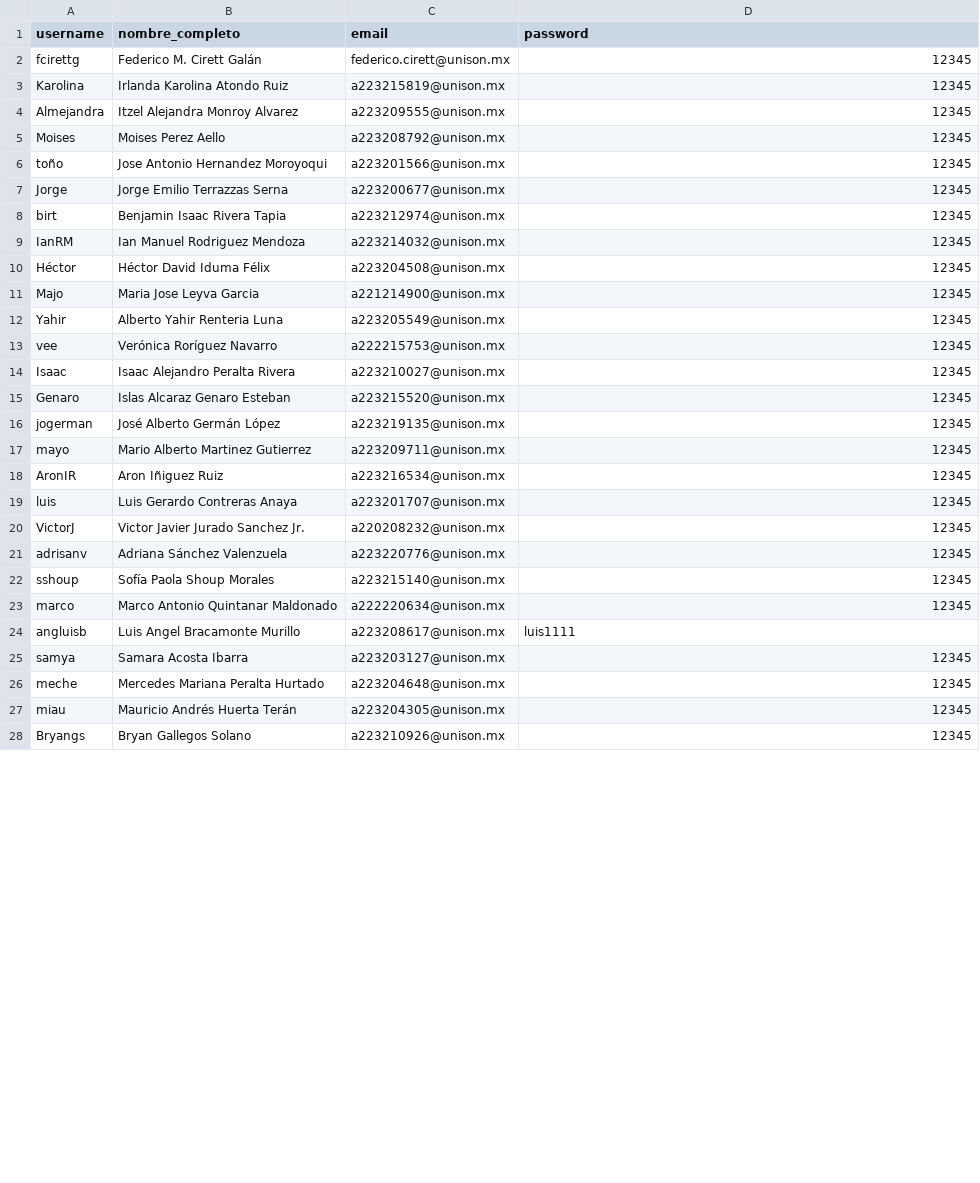
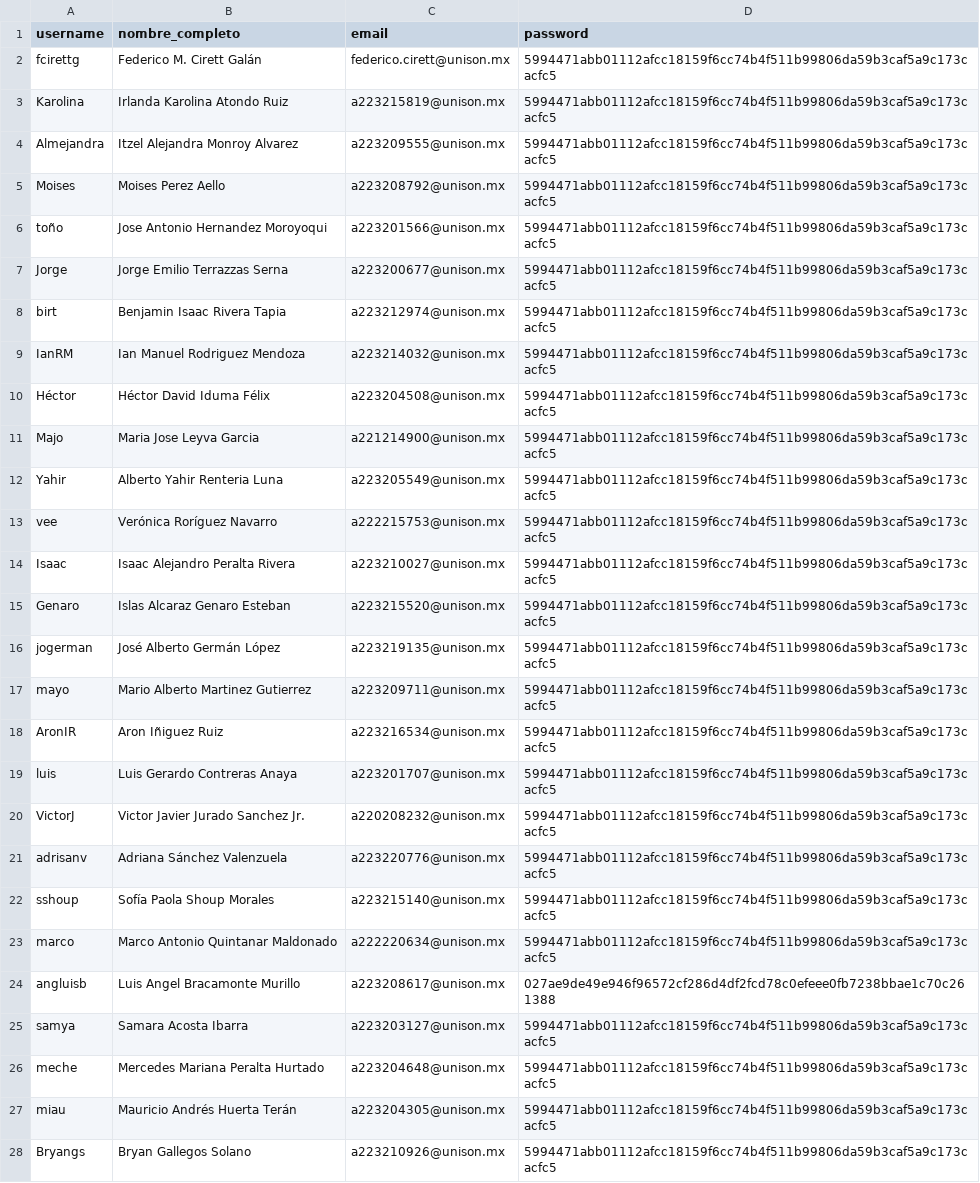
Before and after one commit to OrlandoBP23/curso_python, a CSV file: movieDB/datos/users.csv, drawn as a sheet; only a part is shown; the diff covers the shown part only.

```diff
--- a/movieDB/datos/users.csv
+++ b/movieDB/datos/users.csv
@@ -1,28 +1,28 @@
 username,nombre_completo,email,password
-fcirettg,Federico M. Cirett Galán,federico.cirett@unison.mx,12345
-Karolina,Irlanda Karolina Atondo Ruiz,a223215819@unison.mx,12345
-Almejandra,Itzel Alejandra Monroy Alvarez,a223209555@unison.mx,12345
-Moises,Moises Perez Aello,a223208792@unison.mx,12345
-toño,Jose Antonio Hernandez Moroyoqui,a223201566@unison.mx,12345
-Jorge,Jorge Emilio Terrazzas Serna,a223200677@unison.mx,12345
-birt,Benjamin Isaac Rivera Tapia,a223212974@unison.mx,12345
-IanRM,Ian Manuel Rodriguez Mendoza,a223214032@unison.mx,12345
-Héctor,Héctor David Iduma Félix,a223204508@unison.mx,12345
-Majo,Maria Jose Leyva Garcia,a221214900@unison.mx,12345
-Yahir,Alberto Yahir Renteria Luna,a223205549@unison.mx,12345
-vee,Verónica Roríguez Navarro,a222215753@unison.mx,12345
-Isaac,Isaac Alejandro Peralta Rivera,a223210027@unison.mx,12345
-Genaro,Islas Alcaraz Genaro Esteban,a223215520@unison.mx,12345
-jogerman,José Alberto Germán López,a223219135@unison.mx,12345
-mayo,Mario Alberto Martinez Gutierrez,a223209711@unison.mx,12345
-AronIR,Aron Iñiguez Ruiz,a223216534@unison.mx,12345
-luis,Luis Gerardo Contreras Anaya,a223201707@unison.mx,12345
-VictorJ,Victor Javier Jurado Sanchez Jr.,a220208232@unison.mx,12345
-adrisanv,Adriana Sánchez Valenzuela,a223220776@unison.mx,12345
-sshoup,Sofía Paola Shoup Morales,a223215140@unison.mx,12345
-marco,Marco Antonio Quintanar Maldonado,a222220634@unison.mx,12345
-angluisb,Luis Angel Bracamonte Murillo,a223208617@unison.mx,luis1111
-samya,Samara Acosta Ibarra,a223203127@unison.mx,12345
-meche,Mercedes Mariana Peralta Hurtado,a223204648@unison.mx,12345
-miau,Mauricio Andrés Huerta Terán,a223204305@unison.mx,12345
-Bryangs,Bryan Gallegos Solano,a223210926@unison.mx,12345
+fcirettg,Federico M. Cirett Galán,federico.cirett@unison.mx,5994471abb01112afcc18159f6cc74b4f511b99806da59b3caf5a9c173cacfc5
+Karolina,Irlanda Karolina Atondo Ruiz,a223215819@unison.mx,5994471abb01112afcc18159f6cc74b4f511b99806da59b3caf5a9c173cacfc5
+Almejandra,Itzel Alejandra Monroy Alvarez,a223209555@unison.mx,5994471abb01112afcc18159f6cc74b4f511b99806da59b3caf5a9c173cacfc5
+Moises,Moises Perez Aello,a223208792@unison.mx,5994471abb01112afcc18159f6cc74b4f511b99806da59b3caf5a9c173cacfc5
+toño,Jose Antonio Hernandez Moroyoqui,a223201566@unison.mx,5994471abb01112afcc18159f6cc74b4f511b99806da59b3caf5a9c173cacfc5
+Jorge,Jorge Emilio Terrazzas Serna,a223200677@unison.mx,5994471abb01112afcc18159f6cc74b4f511b99806da59b3caf5a9c173cacfc5
+birt,Benjamin Isaac Rivera Tapia,a223212974@unison.mx,5994471abb01112afcc18159f6cc74b4f511b99806da59b3caf5a9c173cacfc5
+IanRM,Ian Manuel Rodriguez Mendoza,a223214032@unison.mx,5994471abb01112afcc18159f6cc74b4f511b99806da59b3caf5a9c173cacfc5
+Héctor,Héctor David Iduma Félix,a223204508@unison.mx,5994471abb01112afcc18159f6cc74b4f511b99806da59b3caf5a9c173cacfc5
+Majo,Maria Jose Leyva Garcia,a221214900@unison.mx,5994471abb01112afcc18159f6cc74b4f511b99806da59b3caf5a9c173cacfc5
+Yahir,Alberto Yahir Renteria Luna,a223205549@unison.mx,5994471abb01112afcc18159f6cc74b4f511b99806da59b3caf5a9c173cacfc5
+vee,Verónica Roríguez Navarro,a222215753@unison.mx,5994471abb01112afcc18159f6cc74b4f511b99806da59b3caf5a9c173cacfc5
+Isaac,Isaac Alejandro Peralta Rivera,a223210027@unison.mx,5994471abb01112afcc18159f6cc74b4f511b99806da59b3caf5a9c173cacfc5
+Genaro,Islas Alcaraz Genaro Esteban,a223215520@unison.mx,5994471abb01112afcc18159f6cc74b4f511b99806da59b3caf5a9c173cacfc5
+jogerman,José Alberto Germán López,a223219135@unison.mx,5994471abb01112afcc18159f6cc74b4f511b99806da59b3caf5a9c173cacfc5
+mayo,Mario Alberto Martinez Gutierrez,a223209711@unison.mx,5994471abb01112afcc18159f6cc74b4f511b99806da59b3caf5a9c173cacfc5
+AronIR,Aron Iñiguez Ruiz,a223216534@unison.mx,5994471abb01112afcc18159f6cc74b4f511b99806da59b3caf5a9c173cacfc5
+luis,Luis Gerardo Contreras Anaya,a223201707@unison.mx,5994471abb01112afcc18159f6cc74b4f511b99806da59b3caf5a9c173cacfc5
+VictorJ,Victor Javier Jurado Sanchez Jr.,a220208232@unison.mx,5994471abb01112afcc18159f6cc74b4f511b99806da59b3caf5a9c173cacfc5
+adrisanv,Adriana Sánchez Valenzuela,a223220776@unison.mx,5994471abb01112afcc18159f6cc74b4f511b99806da59b3caf5a9c173cacfc5
+sshoup,Sofía Paola Shoup Morales,a223215140@unison.mx,5994471abb01112afcc18159f6cc74b4f511b99806da59b3caf5a9c173cacfc5
+marco,Marco Antonio Quintanar Maldonado,a222220634@unison.mx,5994471abb01112afcc18159f6cc74b4f511b99806da59b3caf5a9c173cacfc5
+angluisb,Luis Angel Bracamonte Murillo,a223208617@unison.mx,027ae9de49e946f96572cf286d4df2fcd78c0efeee0fb7238bbae1c70c261388
+samya,Samara Acosta Ibarra,a223203127@unison.mx,5994471abb01112afcc18159f6cc74b4f511b99806da59b3caf5a9c173cacfc5
+meche,Mercedes Mariana Peralta Hurtado,a223204648@unison.mx,5994471abb01112afcc18159f6cc74b4f511b99806da59b3caf5a9c173cacfc5
+miau,Mauricio Andrés Huerta Terán,a223204305@unison.mx,5994471abb01112afcc18159f6cc74b4f511b99806da59b3caf5a9c173cacfc5
+Bryangs,Bryan Gallegos Solano,a223210926@unison.mx,5994471abb01112afcc18159f6cc74b4f511b99806da59b3caf5a9c173cacfc5
```
Also changed, not shown: 1 added row and 6 edited cells elsewhere in this file, movieDB/datos/actores.csv, movieDB/datos/peliculas.csv, 9 other files.
